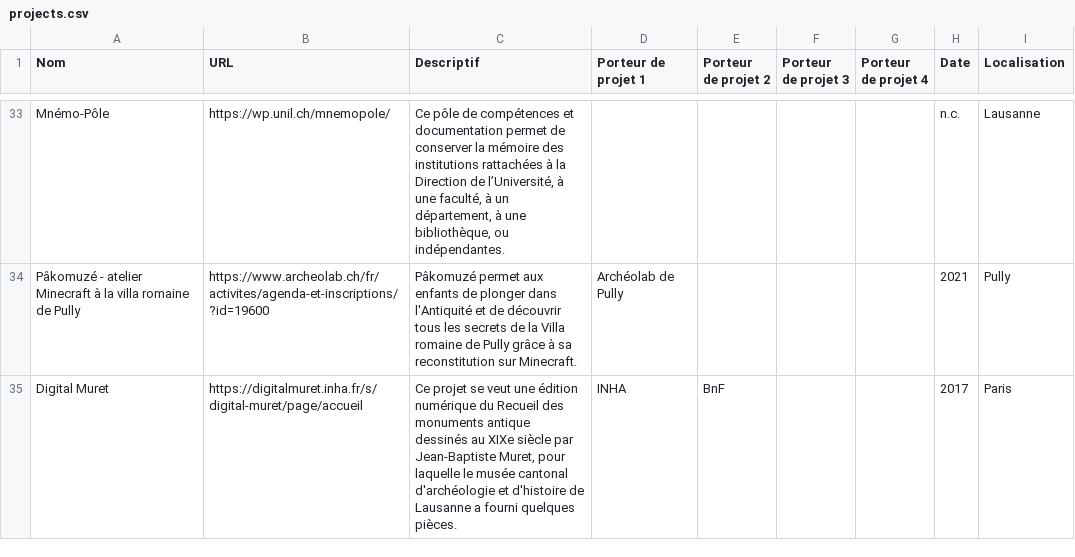
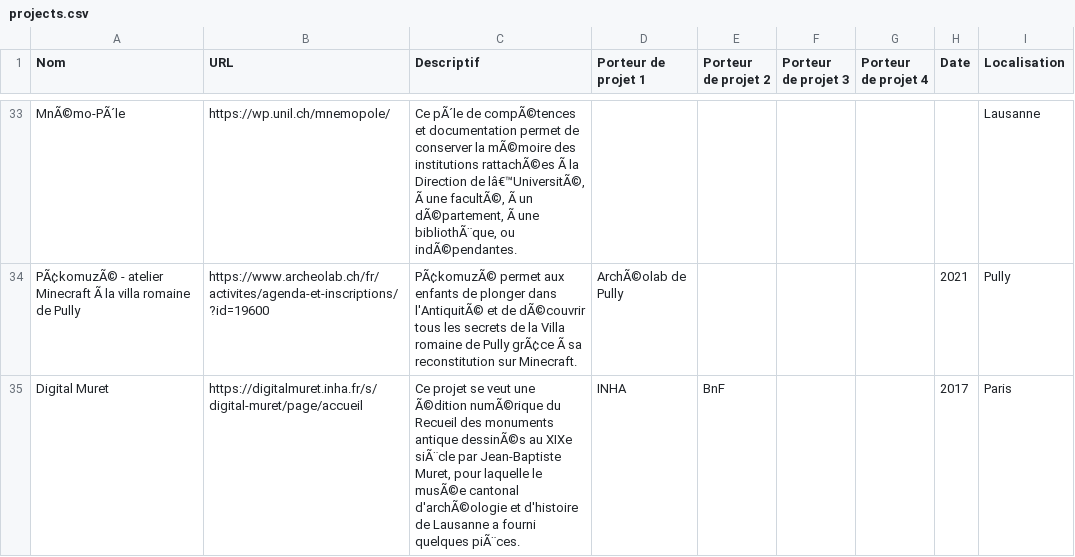
Before and after one commit to jamest1903/museumXTD, a CSV file: _data/projects.csv, drawn as a sheet; only a part is shown, gaps mark what is left out; the diff covers the shown part only; the diff names each change by its address in the sheet, - before the commit and + after, or states it on an @@ line.

```diff
--- a/_data/projects.csv
+++ b/_data/projects.csv
-A33 (Nom): Mnémo-Pôle
+A33 (Nom): MnÃ©mo-PÃ´le
-C33 (Descriptif): Ce pôle de compétences et documentation permet de conserver la mémoire des institutions rattachées à la Direction de l’Université, à une faculté, à un département, à une bibliothèque, ou indépendantes.
+C33 (Descriptif): Ce pÃ´le de compÃ©tences et documentation permet de conserver la mÃ©moire des institutions rattachÃ©es Ã la Direction de lâ€™UniversitÃ©, Ã une facultÃ©, Ã un dÃ©partement, Ã une bibliothÃ¨que, ou indÃ©pendantes.
-H33 (Date): n.c.
+H33 (Date): (empty)
-A34 (Nom): Pâkomuzé - atelier Minecraft à la villa…
+A34 (Nom): PÃ¢komuzÃ© - atelier Minecraft Ã la villa…
-C34 (Descriptif): Pâkomuzé permet aux enfants de plonger dans l'Antiquité et de découvrir tous les secrets de la Villa romaine de Pully grâce à sa reconstitution…
+C34 (Descriptif): PÃ¢komuzÃ© permet aux enfants de plonger dans l'AntiquitÃ© et de dÃ©couvrir tous les secrets de la Villa romaine de Pully grÃ¢ce Ã sa reconstitution…
-D34 (Porteur de projet 1): Archéolab de Pully
+D34 (Porteur de projet 1): ArchÃ©olab de Pully
-C35 (Descriptif): …veut une édition numérique du Recueil des monuments antique dessinés au XIXe siècle par Jean-Baptiste Muret, pour laquelle le musée cantonal d'archéologie et d'histoire de Lausanne a fourni quelques pièces.
+C35 (Descriptif): …veut une Ã©dition numÃ©rique du Recueil des monuments antique dessinÃ©s au XIXe siÃ¨cle par Jean-Baptiste Muret, pour laquelle le musÃ©e cantonal d'archÃ©ologie et d'histoire de Lausanne a fourni quelques piÃ¨ces.
```
Also changed, not shown: 72 edited cells elsewhere in this file.
